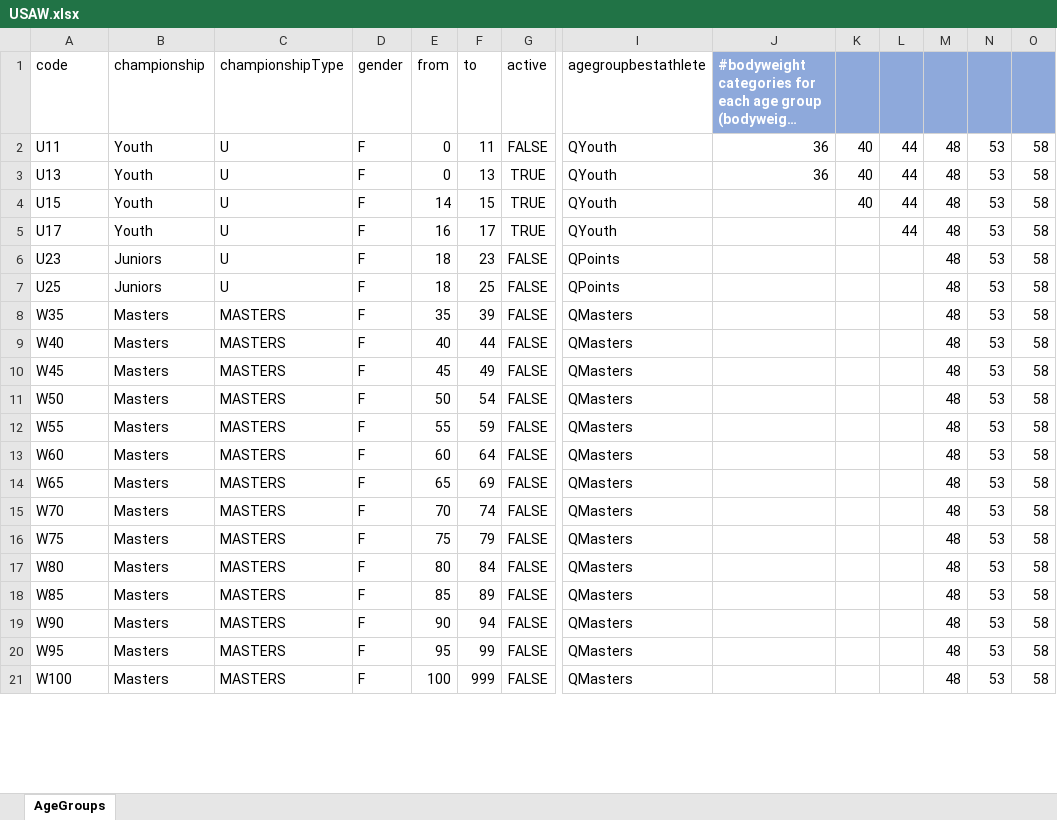
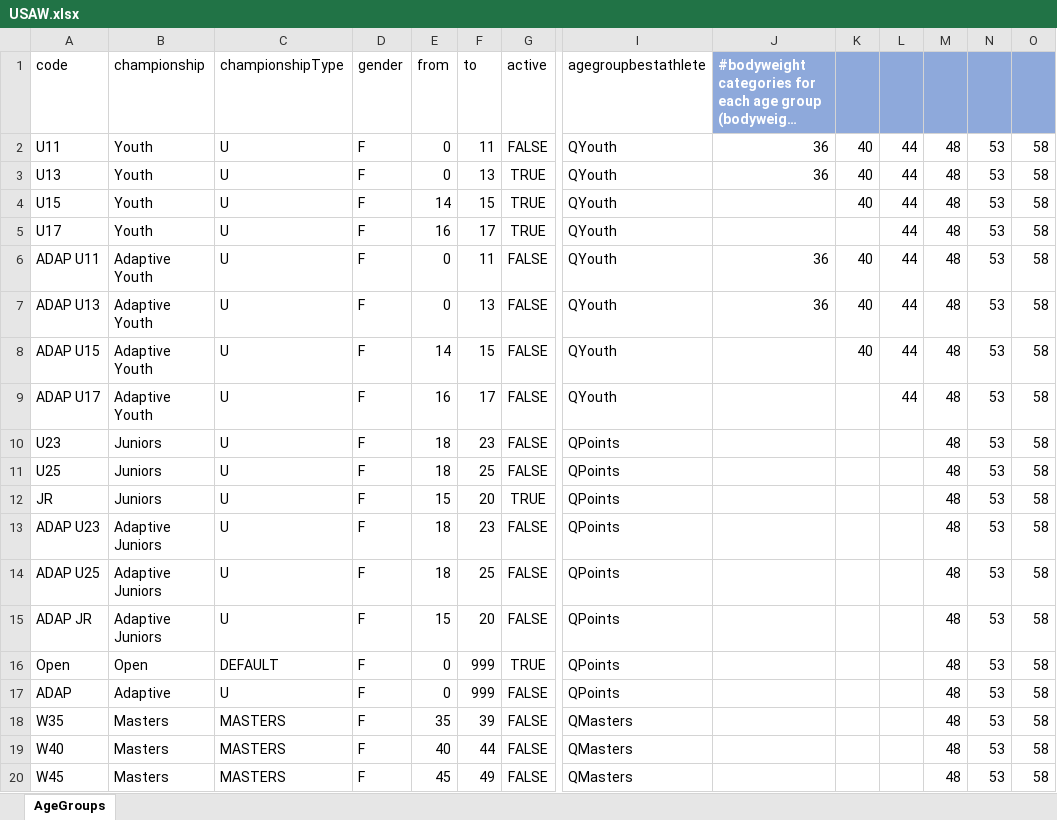
Before and after one commit to nemikor-solutions/usaw-owlcms, an Excel workbook: local/agegroups/USAW.xlsx, sheet AgeGroups, drawn as a sheet; only a part is shown, gaps mark what is left out; the shorter side is filled out with more unchanged rows; long unchanged cells end in …; values as stored, in another font and other column widths than the file's, no borders; rows hold the shown columns only; the diff covers the shown part only; the diff names each change by its address in the sheet, - before the commit and + after, or states it on an @@ line.

Commit message:
VWF age groups

```diff
--- a/local/agegroups/USAW.xlsx (sheet AgeGroups)
+++ b/local/agegroups/USAW.xlsx (sheet AgeGroups)
+row 6: ADAP U11 | Adaptive Youth | U | F | 0 | 11 | FALSE | QYouth | 36 | 40 | 44 | 48 | 53 | 58
+row 7: ADAP U13 | Adaptive Youth | U | F | 0 | 13 | FALSE | QYouth | 36 | 40 | 44 | 48 | 53 | 58
+row 8: ADAP U15 | Adaptive Youth | U | F | 14 | 15 | FALSE | QYouth |  | 40 | 44 | 48 | 53 | 58
+row 9: ADAP U17 | Adaptive Youth | U | F | 16 | 17 | FALSE | QYouth |  |  | 44 | 48 | 53 | 58
+row 12: JR | Juniors | U | F | 15 | 20 | TRUE | QPoints |  |  |  | 48 | 53 | 58
+row 13: ADAP U23 | Adaptive Juniors | U | F | 18 | 23 | FALSE | QPoints |  |  |  | 48 | 53 | 58
+row 14: ADAP U25 | Adaptive Juniors | U | F | 18 | 25 | FALSE | QPoints |  |  |  | 48 | 53 | 58
+row 15: ADAP JR | Adaptive Juniors | U | F | 15 | 20 | FALSE | QPoints |  |  |  | 48 | 53 | 58
+row 16: Open | Open | DEFAULT | F | 0 | 999 | TRUE | QPoints |  |  |  | 48 | 53 | 58
+row 17: ADAP | Adaptive | U | F | 0 | 999 | FALSE | QPoints |  |  |  | 48 | 53 | 58
```
Also changed, not shown: 32 added rows and 38 edited cells elsewhere in this sheet, 1 other file.
